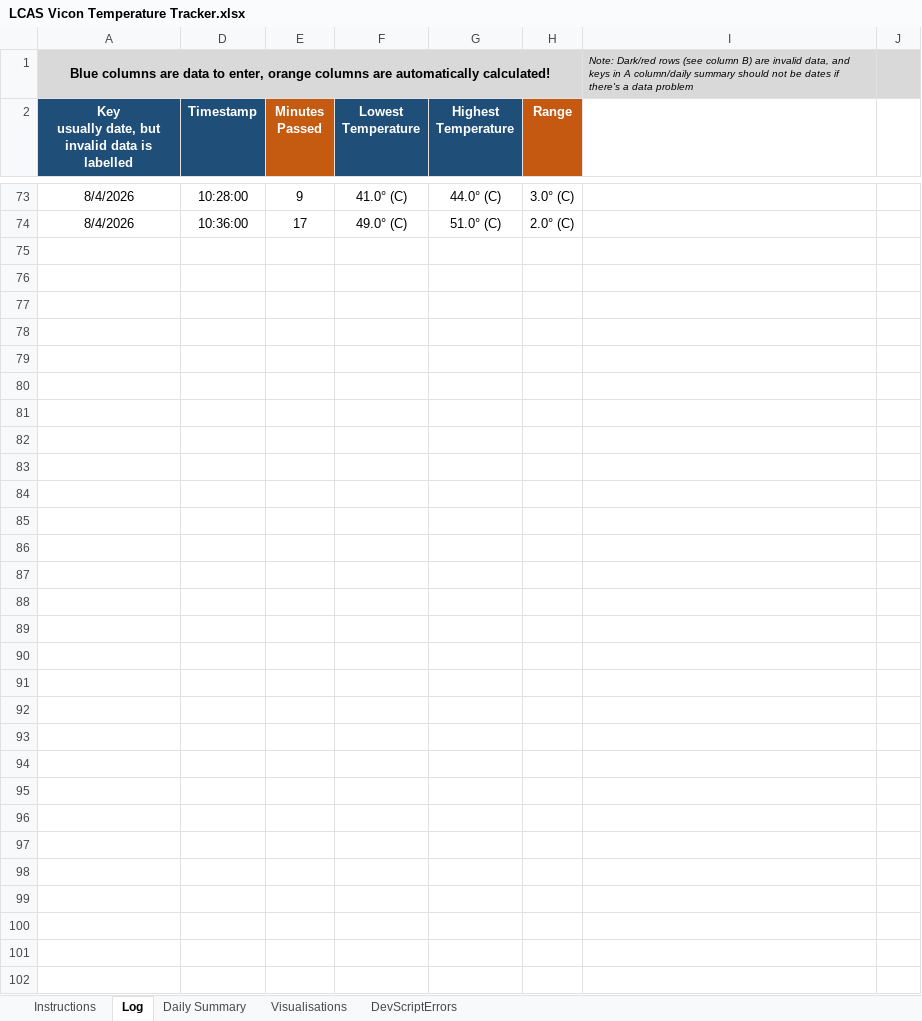
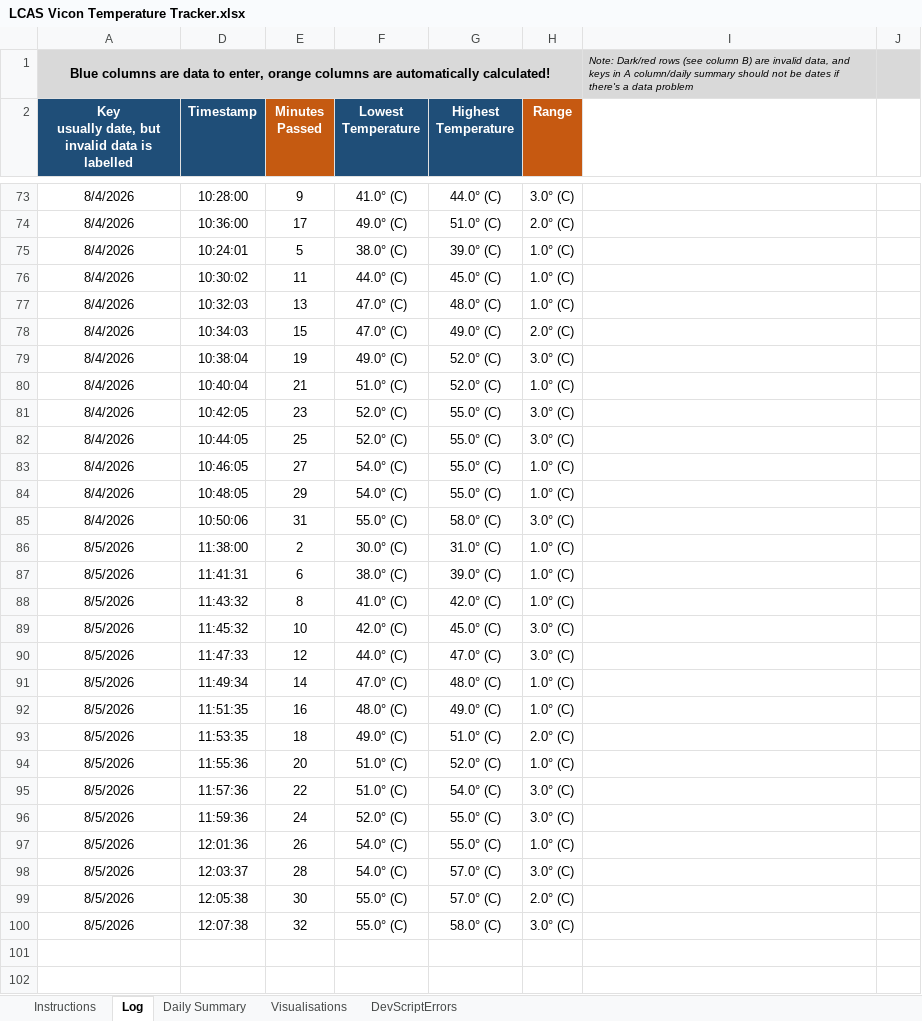
Before and after one commit to newwby/vicon-documentation, an Excel workbook: Documentation Data/LCAS Vicon Temperature Tracker.xlsx, sheet Log, drawn as a sheet; only a part is shown, gaps mark what is left out; values as stored, in another font and other column widths than the file's, no borders; conditional formats not drawn; the diff names each change by its address in the sheet, - before the commit and + after, or states it on an @@ line.

```diff
--- a/Documentation Data/LCAS Vicon Temperature Tracker.xlsx (sheet Log)
+++ b/Documentation Data/LCAS Vicon Temperature Tracker.xlsx (sheet Log)
-row 75: (empty)
+row 75: 8/4/2026 | 10:24:01 | 5 | 38.0° (C) | 39.0° (C) | 1.0° (C)
-row 76: (empty)
+row 76: 8/4/2026 | 10:30:02 | 11 | 44.0° (C) | 45.0° (C) | 1.0° (C)
-row 77: (empty)
+row 77: 8/4/2026 | 10:32:03 | 13 | 47.0° (C) | 48.0° (C) | 1.0° (C)
-row 78: (empty)
+row 78: 8/4/2026 | 10:34:03 | 15 | 47.0° (C) | 49.0° (C) | 2.0° (C)
-row 79: (empty)
+row 79: 8/4/2026 | 10:38:04 | 19 | 49.0° (C) | 52.0° (C) | 3.0° (C)
-row 80: (empty)
+row 80: 8/4/2026 | 10:40:04 | 21 | 51.0° (C) | 52.0° (C) | 1.0° (C)
-row 81: (empty)
+row 81: 8/4/2026 | 10:42:05 | 23 | 52.0° (C) | 55.0° (C) | 3.0° (C)
-row 82: (empty)
+row 82: 8/4/2026 | 10:44:05 | 25 | 52.0° (C) | 55.0° (C) | 3.0° (C)
-row 83: (empty)
+row 83: 8/4/2026 | 10:46:05 | 27 | 54.0° (C) | 55.0° (C) | 1.0° (C)
-row 84: (empty)
+row 84: 8/4/2026 | 10:48:05 | 29 | 54.0° (C) | 55.0° (C) | 1.0° (C)
-row 85: (empty)
+row 85: 8/4/2026 | 10:50:06 | 31 | 55.0° (C) | 58.0° (C) | 3.0° (C)
-row 86: (empty)
+row 86: 8/5/2026 | 11:38:00 | 2 | 30.0° (C) | 31.0° (C) | 1.0° (C)
-row 87: (empty)
+row 87: 8/5/2026 | 11:41:31 | 6 | 38.0° (C) | 39.0° (C) | 1.0° (C)
-row 88: (empty)
+row 88: 8/5/2026 | 11:43:32 | 8 | 41.0° (C) | 42.0° (C) | 1.0° (C)
-row 89: (empty)
+row 89: 8/5/2026 | 11:45:32 | 10 | 42.0° (C) | 45.0° (C) | 3.0° (C)
-row 90: (empty)
+row 90: 8/5/2026 | 11:47:33 | 12 | 44.0° (C) | 47.0° (C) | 3.0° (C)
-row 91: (empty)
+row 91: 8/5/2026 | 11:49:34 | 14 | 47.0° (C) | 48.0° (C) | 1.0° (C)
-row 92: (empty)
+row 92: 8/5/2026 | 11:51:35 | 16 | 48.0° (C) | 49.0° (C) | 1.0° (C)
-row 93: (empty)
+row 93: 8/5/2026 | 11:53:35 | 18 | 49.0° (C) | 51.0° (C) | 2.0° (C)
-row 94: (empty)
+row 94: 8/5/2026 | 11:55:36 | 20 | 51.0° (C) | 52.0° (C) | 1.0° (C)
-row 95: (empty)
+row 95: 8/5/2026 | 11:57:36 | 22 | 51.0° (C) | 54.0° (C) | 3.0° (C)
-row 96: (empty)
+row 96: 8/5/2026 | 11:59:36 | 24 | 52.0° (C) | 55.0° (C) | 3.0° (C)
-row 97: (empty)
+row 97: 8/5/2026 | 12:01:36 | 26 | 54.0° (C) | 55.0° (C) | 1.0° (C)
-row 98: (empty)
+row 98: 8/5/2026 | 12:03:37 | 28 | 54.0° (C) | 57.0° (C) | 3.0° (C)
-row 99: (empty)
+row 99: 8/5/2026 | 12:05:38 | 30 | 55.0° (C) | 57.0° (C) | 2.0° (C)
-row 100: (empty)
+row 100: 8/5/2026 | 12:07:38 | 32 | 55.0° (C) | 58.0° (C) | 3.0° (C)
```
Also changed, not shown: sheet DevScriptErrors, sheet Daily Summary, hidden cells, charts or pictures, Documentation Data/LCAS Vicon Calibration Tracker.xlsx, 4 other files.
